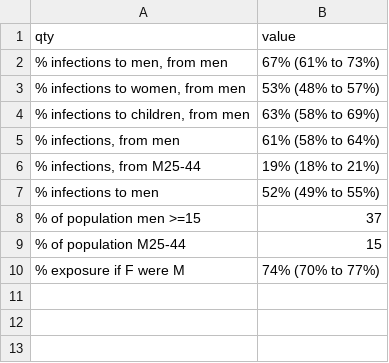
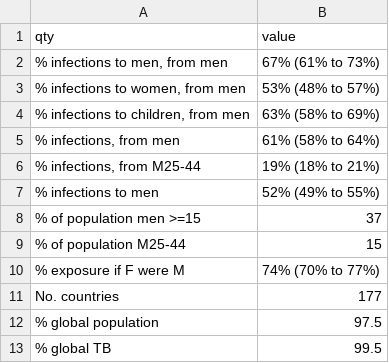
Before and after one commit to petedodd/ttcontrib, a CSV file: output/outtxt.csv, drawn as a sheet.

Commit message:
more text outputs

```diff
--- a/output/outtxt.csv
+++ b/output/outtxt.csv
@@ -10 +10,4 @@ qty,value
 % exposure if F were M ,74% (70% to 77%)
+No. countries,177
+% global population,97.5
+% global TB,99.5
```
Also changed, not shown: 3 other files.
